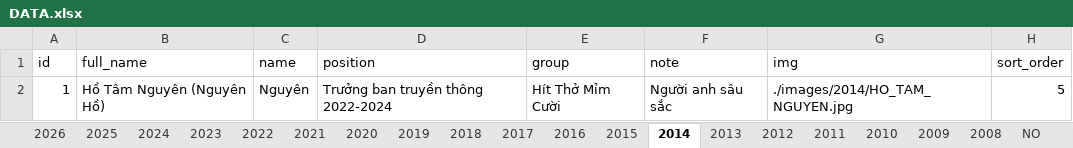
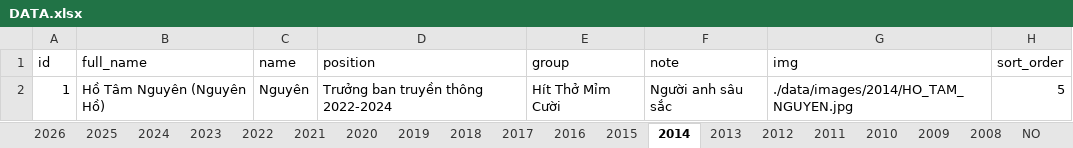
Before and after one commit to bantruyenthongchanhtam/hoc-chung-chanh-tam, an Excel workbook: data/DATA.xlsx, sheet 2014, drawn as a sheet; values as stored, in another font and other column widths than the file's, no borders; charts and pictures not drawn; the diff names each change by its address in the sheet, - before the commit and + after, or states it on an @@ line.

Commit message:
fix image link

```diff
--- a/data/DATA.xlsx (sheet 2014)
+++ b/data/DATA.xlsx (sheet 2014)
-G2 (img): ./images/2014/HO_TAM_NGUYEN.jpg
+G2 (img): ./data/images/2014/HO_TAM_NGUYEN.jpg
```
Also changed, not shown: sheet 2024, sheet 2023, sheet 2022, sheet 2025, sheet 2017, sheet 2020, 8 more sheets.
